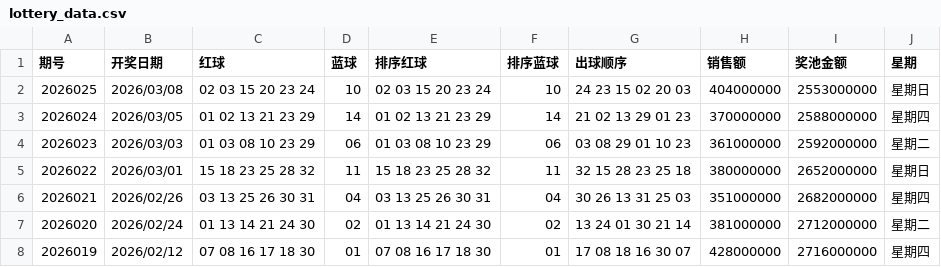
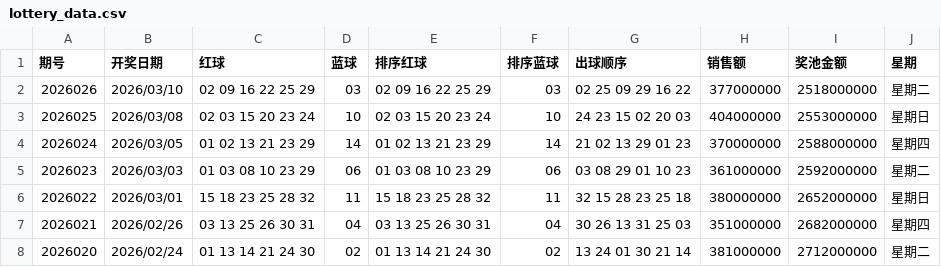
Before and after one commit to fentouxungui/Double-Color-Ball-Data, a CSV file: lottery_data.csv, drawn as a sheet; only a part is shown; the shorter side is filled out with more unchanged rows; the diff names each change by its address in the sheet, - before the commit and + after, or states it on an @@ line.

Commit message:
update data 2026.03.11

```diff
--- a/lottery_data.csv
+++ b/lottery_data.csv
+row 2: 2026026 | 2026/03/10 | 02 09 16 22 25 29 | 03 | 02 09 16 22 25 29 | 03 | 02 25 09 29 16 22 | 377000000 | 2518000000 | 星期二
```
Also changed, not shown: 1 other file.
